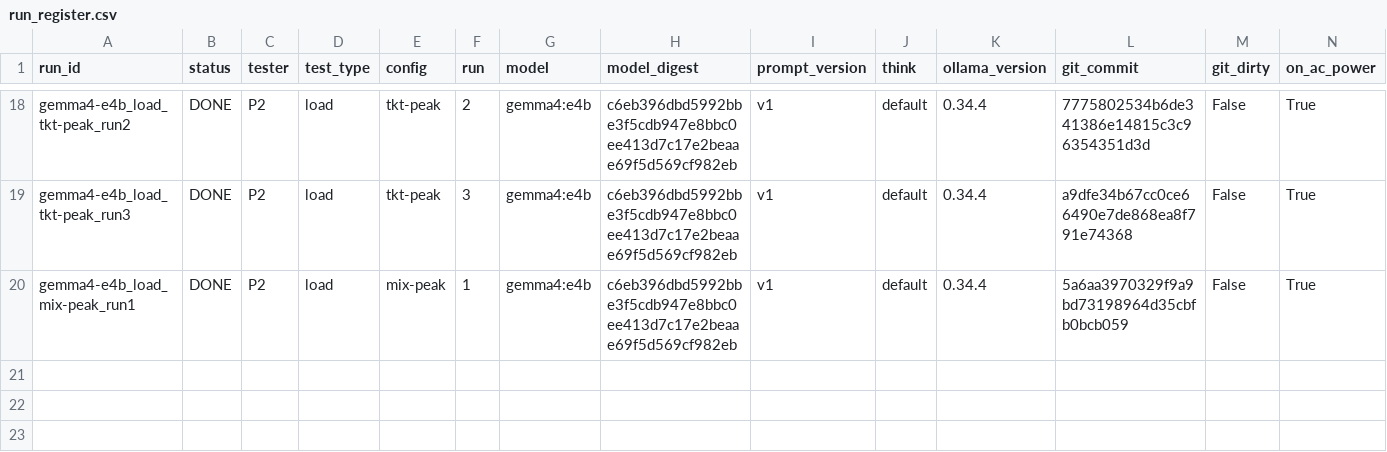
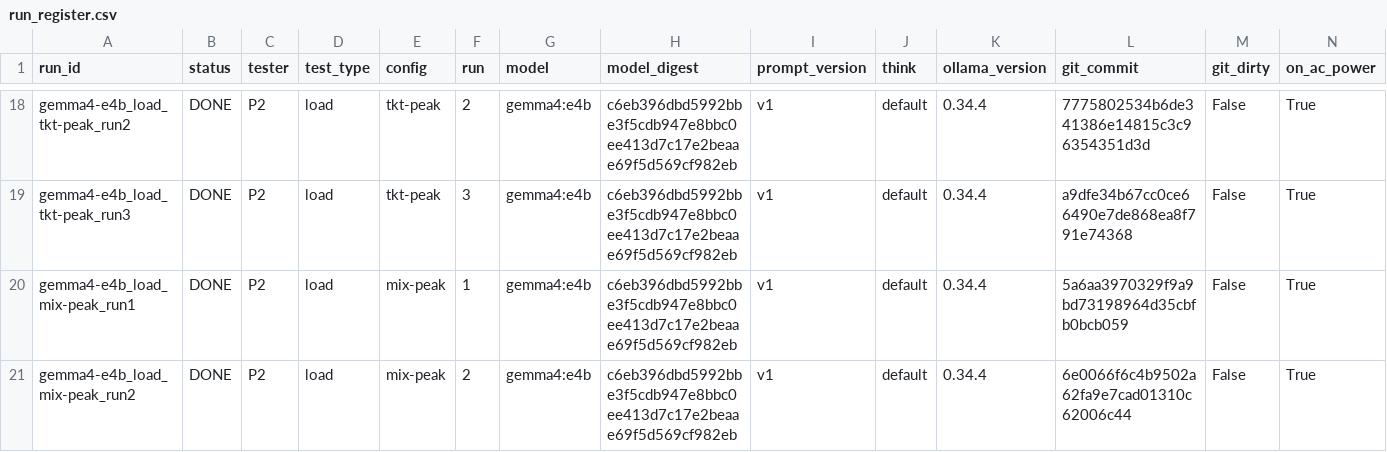
Before and after one commit to 2402801/ICT3113-P2-2, a CSV file: runs/run_register.csv, drawn as a sheet; only a part is shown, gaps mark what is left out; rows hold the shown columns only; the diff names each change by its address in the sheet, - before the commit and + after, or states it on an @@ line.

Commit message:
Load run gemma4-e4b_load_mix-peak_run2

```diff
--- a/runs/run_register.csv
+++ b/runs/run_register.csv
+row 21: gemma4-e4b_load_mix-peak_run2 | DONE | P2 | load | mix-peak | 2 | gemma4:e4b | c6eb396dbd5992bbe3f5cdb947e8bbc0ee413d7c17e2beaae69f5d569cf982eb | v1 | default | 0.34.4 | 6e0066f6c4b9502a62fa9e7cad01310c62006c44 | False | True
```
Also changed, not shown: 11 other files.
